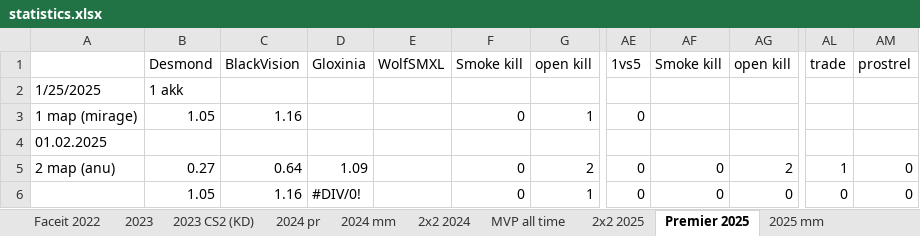
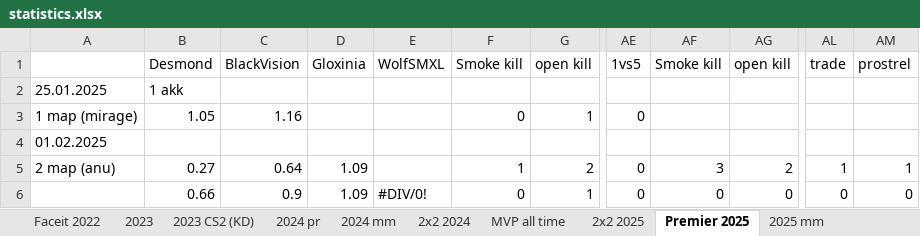
Before and after one commit to Geraque/stats-bot_v2, an Excel workbook: stats-bot_v2-app/src/main/resources/statistics.xlsx, sheet Premier 2025, drawn as a sheet; only a part is shown, gaps mark what is left out; values as stored, in another font and other column widths than the file's, no cell formats; the diff names each change by its address in the sheet, - before the commit and + after, or states it on an @@ line.

```diff
--- a/stats-bot_v2-app/src/main/resources/statistics.xlsx (sheet Premier 2025)
+++ b/stats-bot_v2-app/src/main/resources/statistics.xlsx (sheet Premier 2025)
-A2: 1/25/2025
+A2: 25.01.2025
-F5: 0
+F5: 1
-AF5: 0
+AF5: 3
-AM5: 0
+AM5: 1
-B6: 1.05
+B6: 0.66
-C6: 1.16
+C6: 0.9
-D6: #DIV/0!
+D6: 1.09
-E6: (empty)
+E6: #DIV/0!
```
Also changed, not shown: sheet 2025 mm, sheet 2х2 2025, cell formats, 5 other files.
